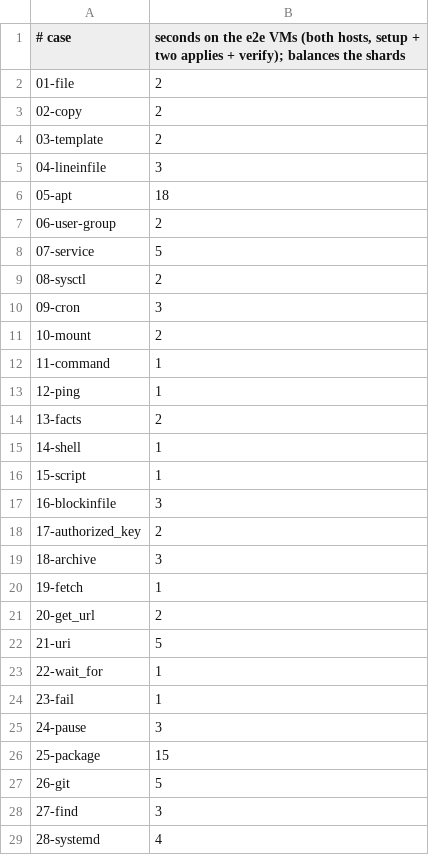
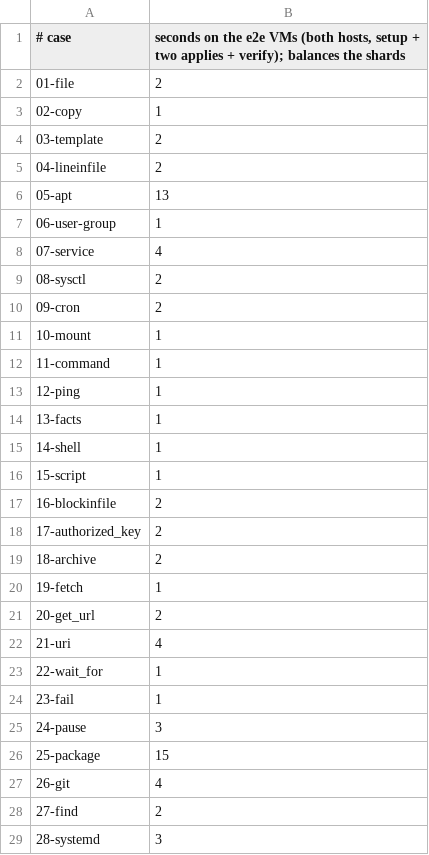
Before and after one commit to onigirazu-cfg/onigirazu, a TSV file: e2e/case-seconds.tsv, drawn as a sheet; only a part is shown; the diff covers the shown part only.

Commit message:
ci(e2e): case times from the latest full run (#349)

```diff
--- a/e2e/case-seconds.tsv
+++ b/e2e/case-seconds.tsv
@@ -2,22 +2,22 @@
 01-file	2
-02-copy	2
+02-copy	1
 03-template	2
-04-lineinfile	3
-05-apt	18
-06-user-group	2
-07-service	5
+04-lineinfile	2
+05-apt	13
+06-user-group	1
+07-service	4
 08-sysctl	2
-09-cron	3
-10-mount	2
+09-cron	2
+10-mount	1
 11-command	1
 12-ping	1
-13-facts	2
+13-facts	1
 14-shell	1
 15-script	1
-16-blockinfile	3
+16-blockinfile	2
 17-authorized_key	2
-18-archive	3
+18-archive	2
 19-fetch	1
 20-get_url	2
-21-uri	5
+21-uri	4
 22-wait_for	1
@@ -26,4 +26,4 @@
 25-package	15
-26-git	5
-27-find	3
-28-systemd	4
+26-git	4
+27-find	2
+28-systemd	3
```
Also changed, not shown: 53 edited cells elsewhere in this file.
